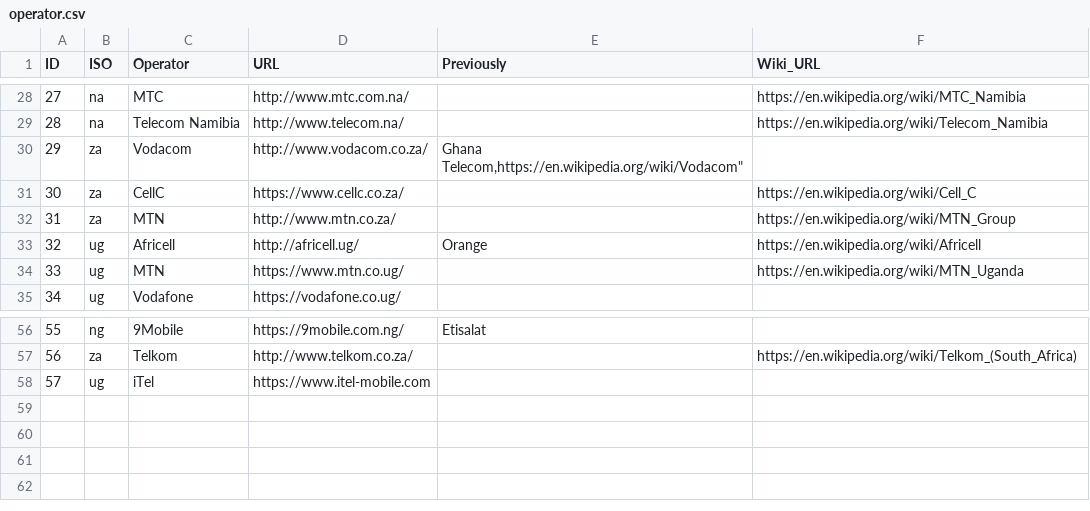
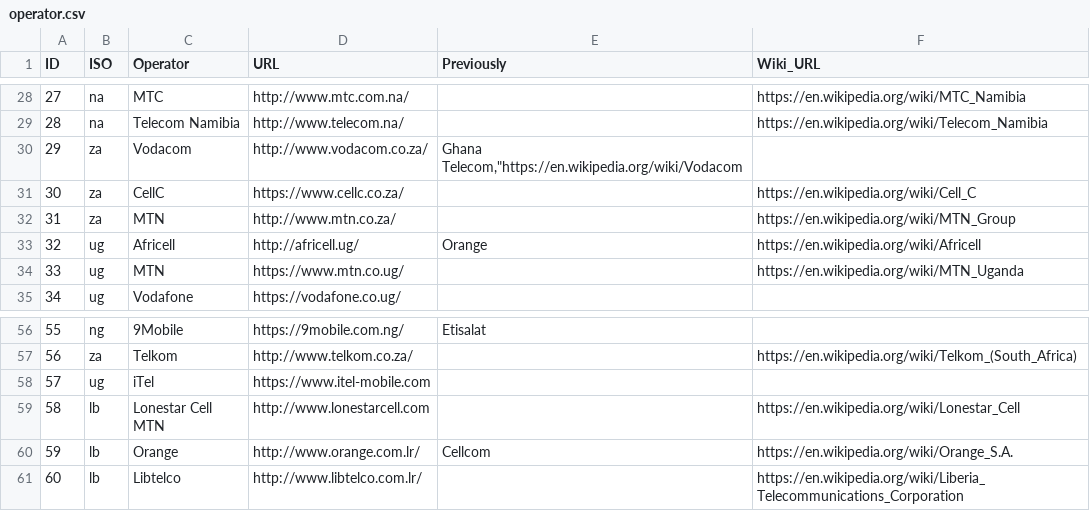
Before and after one commit to open-telecom-data/spectrum-assignments, a CSV file: operator.csv, drawn as a sheet; only a part is shown, gaps mark what is left out.

```diff
--- a/operator.csv
+++ b/operator.csv
@@ -29,3 +29,3 @@
 28,"na","Telecom Namibia","http://www.telecom.na/",,"https://en.wikipedia.org/wiki/Telecom_Namibia"
-29,"za","Vodacom","http://www.vodacom.co.za/","Ghana Telecom,"https://en.wikipedia.org/wiki/Vodacom"
+29,"za","Vodacom","http://www.vodacom.co.za/","Ghana Telecom,""https://en.wikipedia.org/wiki/Vodacom",
 30,"za","CellC","https://www.cellc.co.za/",,"https://en.wikipedia.org/wiki/Cell_C"
@@ -58 +58,4 @@
 57,"ug","iTel","https://www.itel-mobile.com",,
+58,"lb","Lonestar Cell MTN","http://www.lonestarcell.com",,"https://en.wikipedia.org/wiki/Lonestar_Cell"
+59,"lb","Orange","http://www.orange.com.lr/","Cellcom","https://en.wikipedia.org/wiki/Orange_S.A."
+60,"lb","Libtelco","http://www.libtelco.com.lr/",,"https://en.wikipedia.org/wiki/Liberia_Telecommunications_Corporation"
```
Also changed, not shown: freqAssignment.csv, spectrumLicense.csv.
